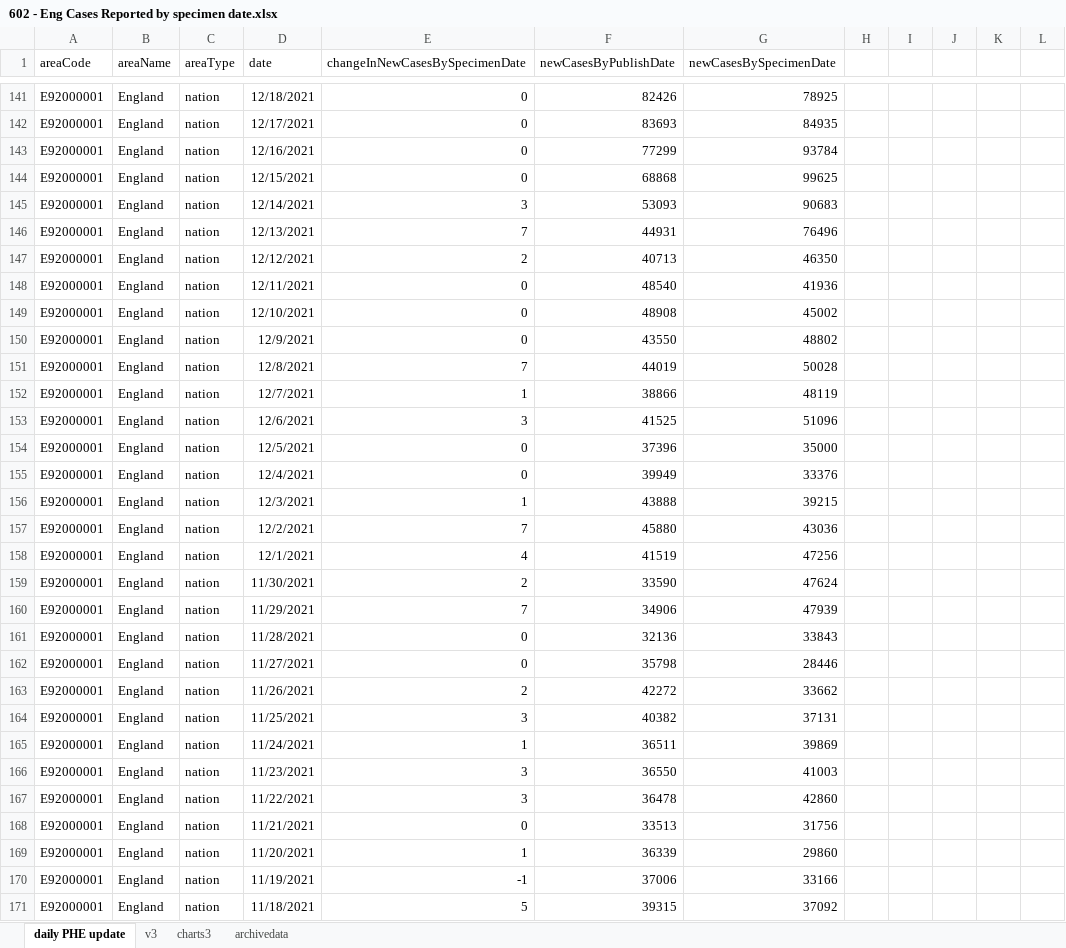
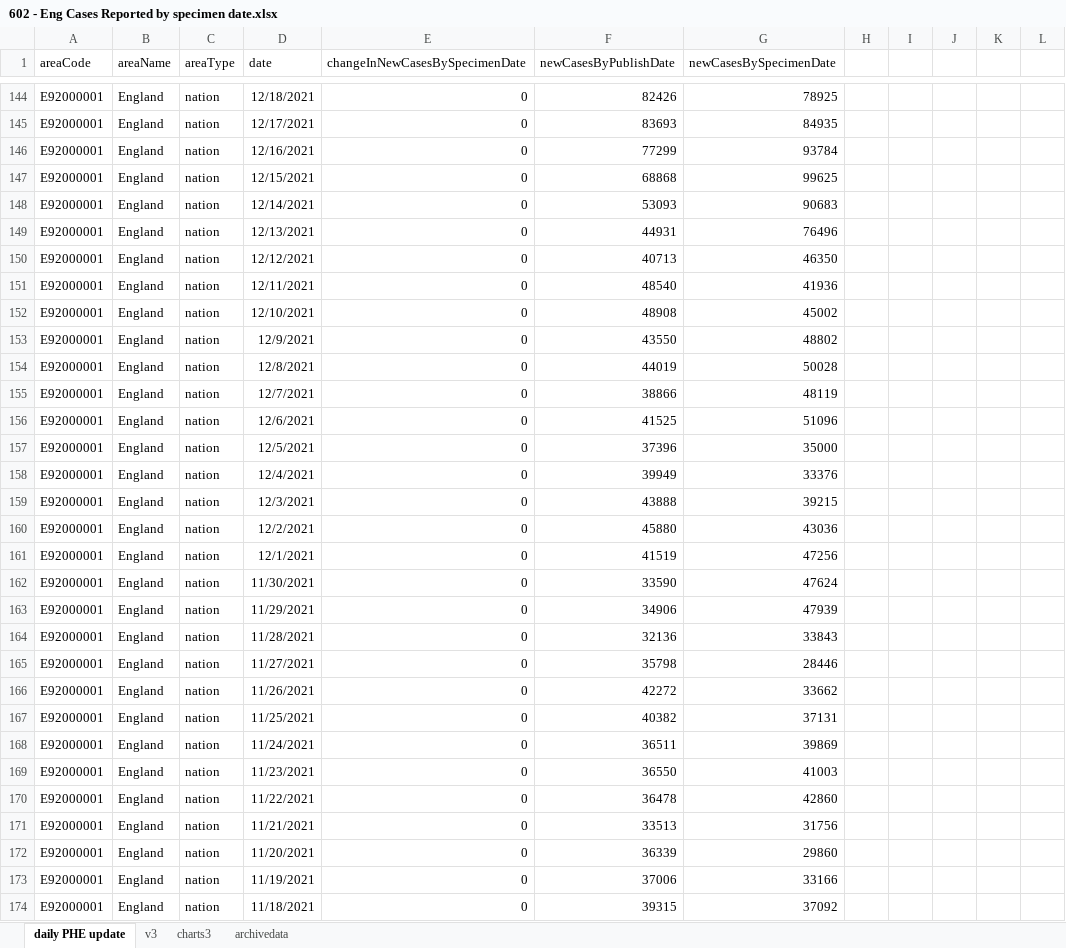
Before and after one commit to chrisdrakeuk/Cases_Reported_by_specimen_date, an Excel workbook: 602 - Eng Cases Reported by specimen date.xlsx, sheet daily PHE update, drawn as a sheet; only a part is shown, gaps mark what is left out; values as stored, in another font and other column widths than the file's, no borders; table styles not drawn; addresses are those after the commit; the diff covers the shown part only; the diff names each change by its address in the sheet, - before the commit and + after, or states it on an @@ line.

Commit message:
Update 602 - Eng Cases Reported by specimen date.xlsx

```diff
--- a/602 - Eng Cases Reported by specimen date.xlsx (sheet daily PHE update)
+++ b/602 - Eng Cases Reported by specimen date.xlsx (sheet daily PHE update)
-E148 (changeInNewCasesBySpecimenDate): 3
+E148 (changeInNewCasesBySpecimenDate): 0
-E149 (changeInNewCasesBySpecimenDate): 7
+E149 (changeInNewCasesBySpecimenDate): 0
-E150 (changeInNewCasesBySpecimenDate): 2
+E150 (changeInNewCasesBySpecimenDate): 0
-E154 (changeInNewCasesBySpecimenDate): 7
+E154 (changeInNewCasesBySpecimenDate): 0
-E155 (changeInNewCasesBySpecimenDate): 1
+E155 (changeInNewCasesBySpecimenDate): 0
-E156 (changeInNewCasesBySpecimenDate): 3
+E156 (changeInNewCasesBySpecimenDate): 0
-E159 (changeInNewCasesBySpecimenDate): 1
+E159 (changeInNewCasesBySpecimenDate): 0
-E160 (changeInNewCasesBySpecimenDate): 7
+E160 (changeInNewCasesBySpecimenDate): 0
-E161 (changeInNewCasesBySpecimenDate): 4
+E161 (changeInNewCasesBySpecimenDate): 0
-E162 (changeInNewCasesBySpecimenDate): 2
+E162 (changeInNewCasesBySpecimenDate): 0
-E163 (changeInNewCasesBySpecimenDate): 7
+E163 (changeInNewCasesBySpecimenDate): 0
-E166 (changeInNewCasesBySpecimenDate): 2
+E166 (changeInNewCasesBySpecimenDate): 0
-E167 (changeInNewCasesBySpecimenDate): 3
+E167 (changeInNewCasesBySpecimenDate): 0
-E168 (changeInNewCasesBySpecimenDate): 1
+E168 (changeInNewCasesBySpecimenDate): 0
-E169:E170 (changeInNewCasesBySpecimenDate): 3
+E169:E170 (changeInNewCasesBySpecimenDate): 0
-E172 (changeInNewCasesBySpecimenDate): 1
+E172 (changeInNewCasesBySpecimenDate): 0
-E173 (changeInNewCasesBySpecimenDate): -1
+E173 (changeInNewCasesBySpecimenDate): 0
-E174 (changeInNewCasesBySpecimenDate): 5
+E174 (changeInNewCasesBySpecimenDate): 0
```
Also changed, not shown: 3 added rows and 254 edited cells elsewhere in this sheet, sheet charts3, sheet v3, sheet archivedata, charts or pictures.
